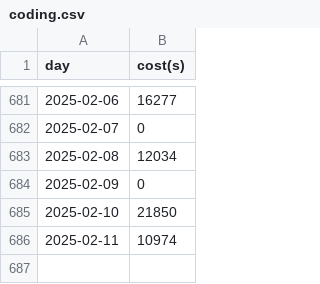
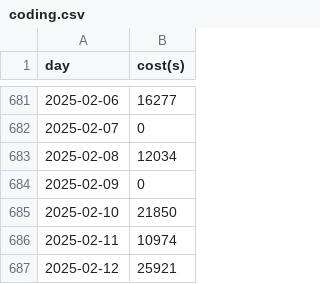
Before and after one commit to chensoul/chensoul, a CSV file: data/coding.csv, drawn as a sheet; only a part is shown, gaps mark what is left out; the diff names each change by its address in the sheet, - before the commit and + after, or states it on an @@ line.

```diff
--- a/data/coding.csv
+++ b/data/coding.csv
+row 687: 2025-02-12 | 25921
```
